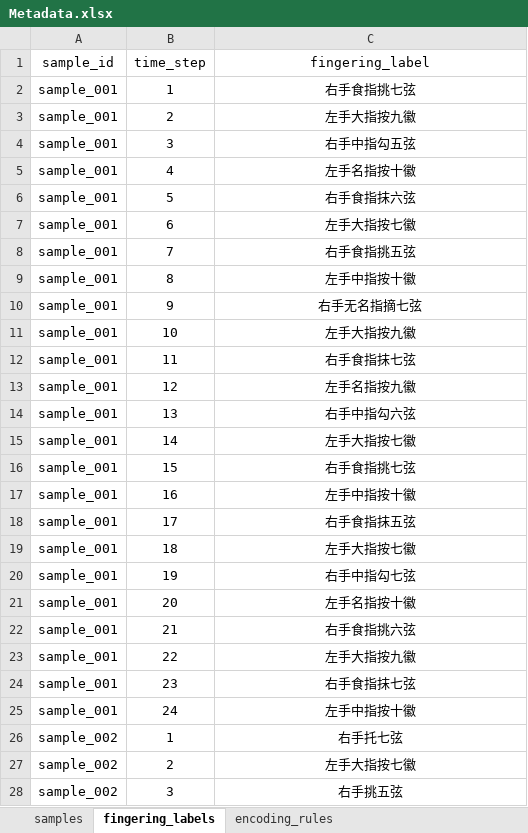
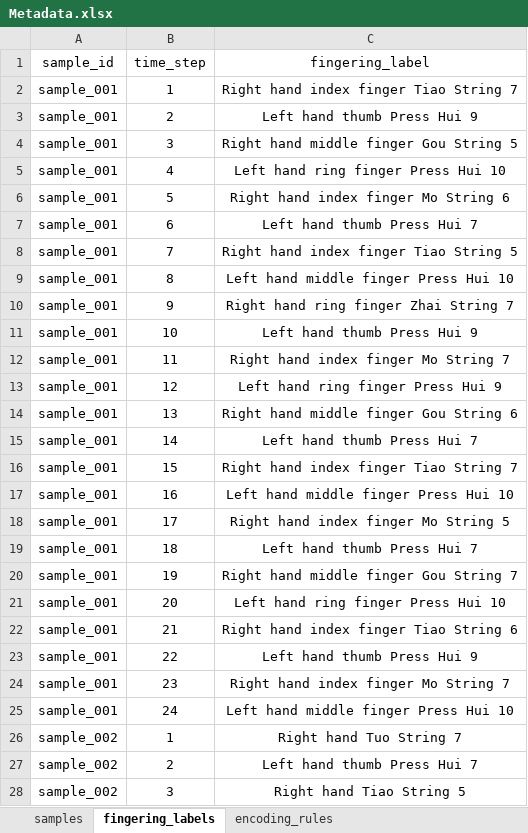
Before and after one commit to Susu123-PNG/Grege, an Excel workbook: Metadata.xlsx, sheet fingering_labels, drawn as a sheet; only a part is shown; values as stored, in another font and other column widths than the file's, no borders; the diff covers the shown part only; the diff names each change by its address in the sheet, - before the commit and + after, or states it on an @@ line.

Commit message:
Add files via upload

```diff
--- a/Metadata.xlsx (sheet fingering_labels)
+++ b/Metadata.xlsx (sheet fingering_labels)
-C2 (fingering_label): 右手食指挑七弦
+C2 (fingering_label): Right hand index finger Tiao String 7
-C3 (fingering_label): 左手大指按九徽
+C3 (fingering_label): Left hand thumb Press Hui 9
-C4 (fingering_label): 右手中指勾五弦
+C4 (fingering_label): Right hand middle finger Gou String 5
-C5 (fingering_label): 左手名指按十徽
+C5 (fingering_label): Left hand ring finger Press Hui 10
-C6 (fingering_label): 右手食指抹六弦
+C6 (fingering_label): Right hand index finger Mo String 6
-C7 (fingering_label): 左手大指按七徽
+C7 (fingering_label): Left hand thumb Press Hui 7
-C8 (fingering_label): 右手食指挑五弦
+C8 (fingering_label): Right hand index finger Tiao String 5
-C9 (fingering_label): 左手中指按十徽
+C9 (fingering_label): Left hand middle finger Press Hui 10
-C10 (fingering_label): 右手无名指摘七弦
+C10 (fingering_label): Right hand ring finger Zhai String 7
-C11 (fingering_label): 左手大指按九徽
+C11 (fingering_label): Left hand thumb Press Hui 9
-C12 (fingering_label): 右手食指抹七弦
+C12 (fingering_label): Right hand index finger Mo String 7
-C13 (fingering_label): 左手名指按九徽
+C13 (fingering_label): Left hand ring finger Press Hui 9
-C14 (fingering_label): 右手中指勾六弦
+C14 (fingering_label): Right hand middle finger Gou String 6
-C15 (fingering_label): 左手大指按七徽
+C15 (fingering_label): Left hand thumb Press Hui 7
-C16 (fingering_label): 右手食指挑七弦
+C16 (fingering_label): Right hand index finger Tiao String 7
-C17 (fingering_label): 左手中指按十徽
+C17 (fingering_label): Left hand middle finger Press Hui 10
-C18 (fingering_label): 右手食指抹五弦
+C18 (fingering_label): Right hand index finger Mo String 5
-C19 (fingering_label): 左手大指按七徽
+C19 (fingering_label): Left hand thumb Press Hui 7
-C20 (fingering_label): 右手中指勾七弦
+C20 (fingering_label): Right hand middle finger Gou String 7
-C21 (fingering_label): 左手名指按十徽
+C21 (fingering_label): Left hand ring finger Press Hui 10
-C22 (fingering_label): 右手食指挑六弦
+C22 (fingering_label): Right hand index finger Tiao String 6
-C23 (fingering_label): 左手大指按九徽
+C23 (fingering_label): Left hand thumb Press Hui 9
-C24 (fingering_label): 右手食指抹七弦
+C24 (fingering_label): Right hand index finger Mo String 7
-C25 (fingering_label): 左手中指按十徽
+C25 (fingering_label): Left hand middle finger Press Hui 10
-C26 (fingering_label): 右手托七弦
+C26 (fingering_label): Right hand Tuo String 7
-C27 (fingering_label): 左手大指按七徽
+C27 (fingering_label): Left hand thumb Press Hui 7
-C28 (fingering_label): 右手挑五弦
+C28 (fingering_label): Right hand Tiao String 5
```
Also changed, not shown: 238 edited cells elsewhere in this sheet, sheet encoding_rules, sheet samples.
